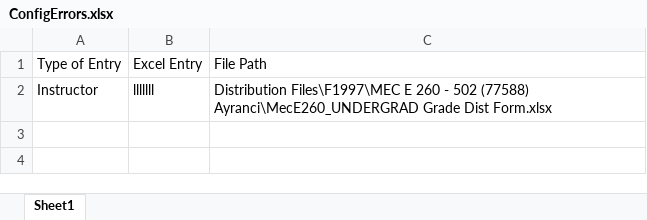
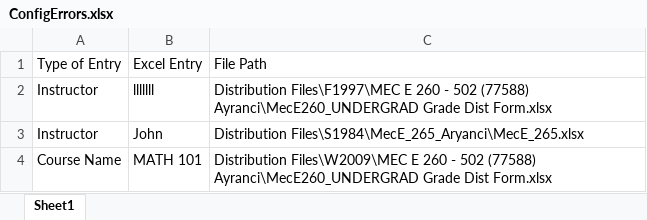
Before and after one commit to ZacharySchmidt0/Processing_Folders, an Excel workbook: Example/ConfigErrors.xlsx, sheet Sheet1, drawn as a sheet; values as stored, in another font and other column widths than the file's, no borders; the diff names each change by its address in the sheet, - before the commit and + after, or states it on an @@ line.

Commit message:
More mismatched examples for configErrors file

```diff
--- a/Example/ConfigErrors.xlsx (sheet Sheet1)
+++ b/Example/ConfigErrors.xlsx (sheet Sheet1)
+row 3: Instructor | John | Distribution Files\S1984\MecE_265_Aryanci\MecE_265.xlsx
+row 4: Course Name | MATH 101 | Distribution Files\W2009\MEC E 260 - 502 (77588) Ayranci\MecE260_UNDERGRAD Grade Dist Form.xlsx
```
Also changed, not shown: Example/Distribution Files/S1984/MecE_265_Aryanci/MecE_265.xlsx, Example/Distribution Files/W2009/MEC E 260 - 502 (77588) Ayranci/MecE260_UNDERGRAD Grade Dist Form.xlsx, 1 other file.
